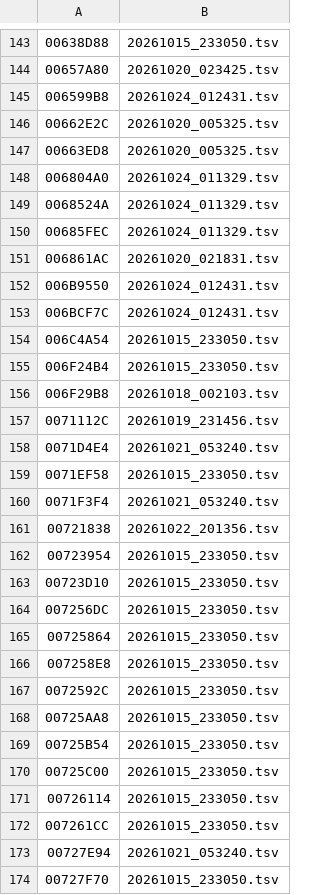
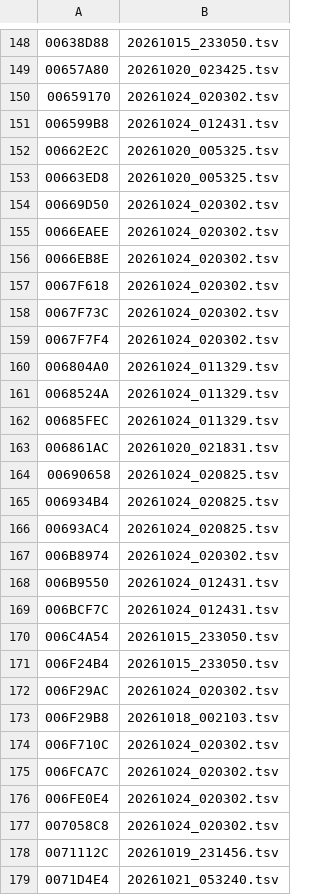
Before and after one commit to thethiny/KHUx-Recomp, a TSV file: rewrite/reset.tsv, drawn as a sheet; only a part is shown, gaps mark what is left out; the shorter side is filled out with more unchanged rows; the diff covers the shown part only; the diff names each change by its address in the sheet, - before the commit and + after, or states it on an @@ line.

```diff
--- a/rewrite/reset.tsv
+++ b/rewrite/reset.tsv
+row 150: 00659170 | 20261024_020302.tsv
+row 154: 00669D50 | 20261024_020302.tsv
+row 155: 0066EAEE | 20261024_020302.tsv
+row 156: 0066EB8E | 20261024_020302.tsv
+row 157: 0067F618 | 20261024_020302.tsv
+row 158: 0067F73C | 20261024_020302.tsv
+row 159: 0067F7F4 | 20261024_020302.tsv
+row 164: 00690658 | 20261024_020825.tsv
+row 165: 006934B4 | 20261024_020825.tsv
+row 166: 00693AC4 | 20261024_020825.tsv
+row 167: 006B8974 | 20261024_020302.tsv
+row 172: 006F29AC | 20261024_020302.tsv
+row 174: 006F710C | 20261024_020302.tsv
+row 175: 006FCA7C | 20261024_020302.tsv
+row 176: 006FE0E4 | 20261024_020302.tsv
+row 177: 007058C8 | 20261024_020302.tsv
```
Also changed, not shown: 5 added rows elsewhere in this file, rewrite/status.tsv, 8 other files.
